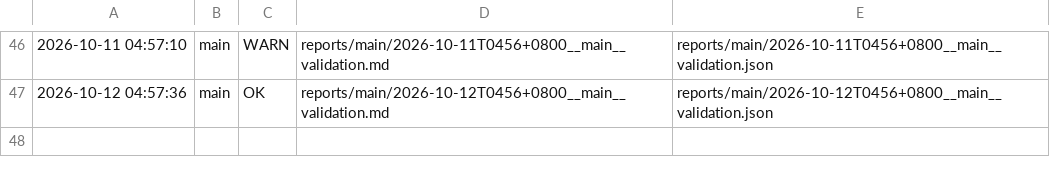
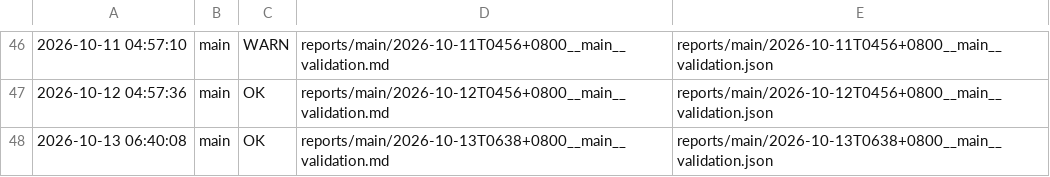
Before and after one commit to ziyang-cheng/SuperNPUBench, a TSV file: reports/index.tsv, drawn as a sheet; only a part is shown, gaps mark what is left out; the diff names each change by its address in the sheet, - before the commit and + after, or states it on an @@ line.

Commit message:
report: main @ 2026-10-13 06:40:08 verdict=OK

```diff
--- a/reports/index.tsv
+++ b/reports/index.tsv
+row 48: 2026-10-13 06:40:08 | main | OK | reports/main/2026-10-13T0638+0800__main__validation.md | reports/main/2026-10-13T0638+0800__main__validation.json
```
Also changed, not shown: 3 other files.
